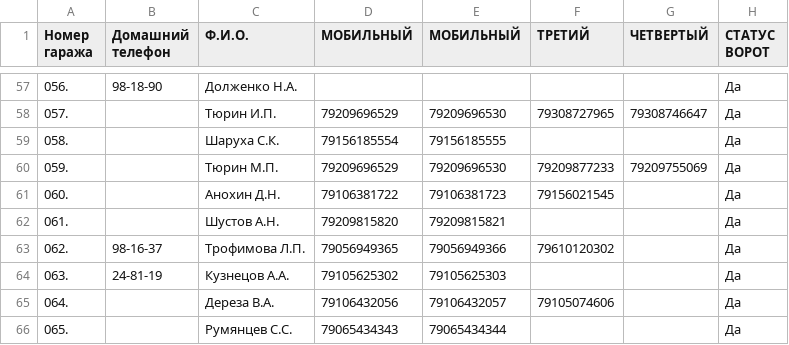
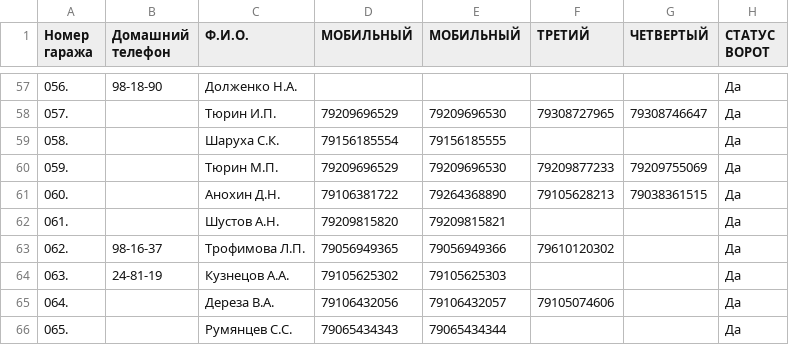
Before and after one commit to slaav1k/fakel, a CSV file: numbers.csv, drawn as a sheet; only a part is shown, gaps mark what is left out.

```diff
--- a/numbers.csv
+++ b/numbers.csv
@@ -60,3 +60,3 @@
 059.; ;Тюрин М.П.;79209696529;79209696530;79209877233;79209755069;Да
-060.; ;Анохин Д.Н.;79106381722;79106381723;79156021545;;Да
+060.; ;Анохин Д.Н.;79106381722;79264368890;79105628213;79038361515;Да
 061.; ;Шустов А.Н.;79209815820;79209815821;;;Да
```
Also changed, not shown: example.csv, 1 other file.
